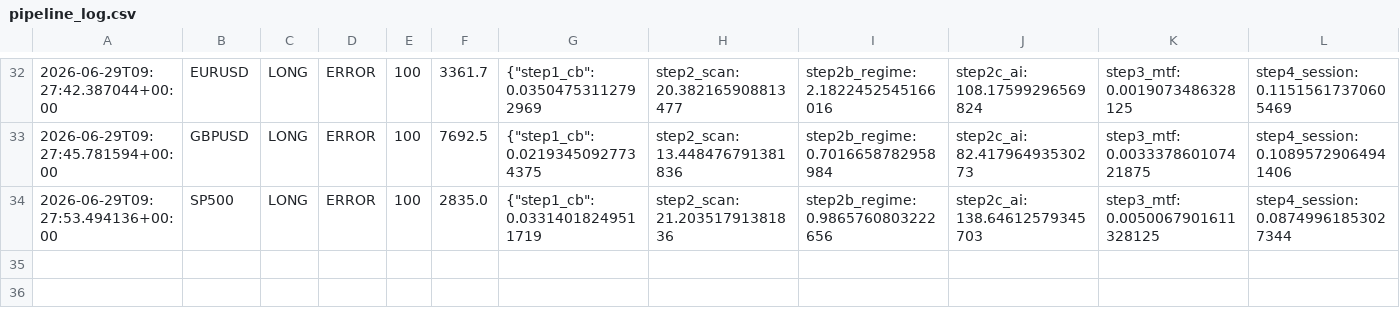
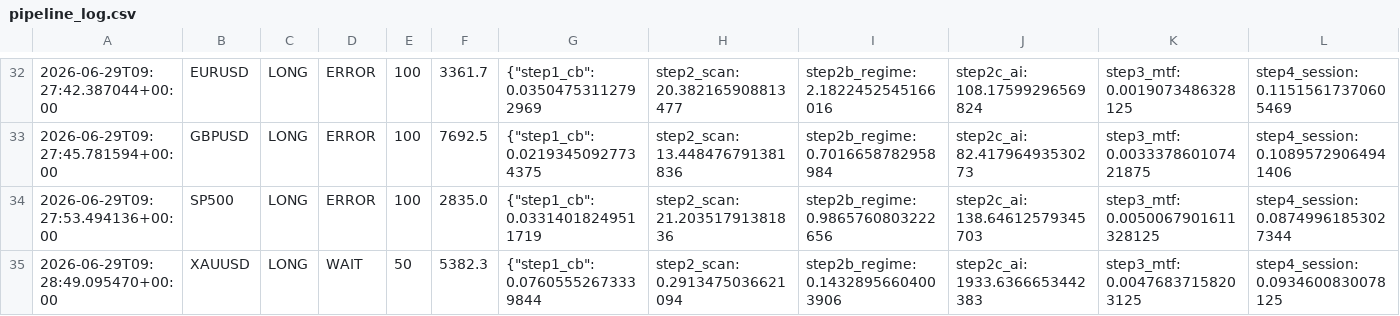
Before and after one commit to Ajay-NooB143/exchange_gateway, a CSV file: logs/pipeline_log.csv, drawn as a sheet; only a part is shown, gaps mark what is left out; rows hold the shown columns only; the diff names each change by its address in the sheet, - before the commit and + after, or states it on an @@ line.

Commit message:
signal: XAUUSD LONG 100 2026-06-29T09:28:54.512436+00:00

```diff
--- a/logs/pipeline_log.csv
+++ b/logs/pipeline_log.csv
+row 35: 2026-06-29T09:28:49.095470+00:00 | XAUUSD | LONG | WAIT | 50 | 5382.3 | {"step1_cb": 0.07605552673339844 | step2_scan: 0.2913475036621094 | step2b_regime: 0.14328956604003906 | step2c_ai: 1933.6366653442383 | step3_mtf: 0.00476837158203125 | step4_session: 0.0934600830078125
```
Also changed, not shown: logs/signals_XAUUSD.csv, 3 other files.
